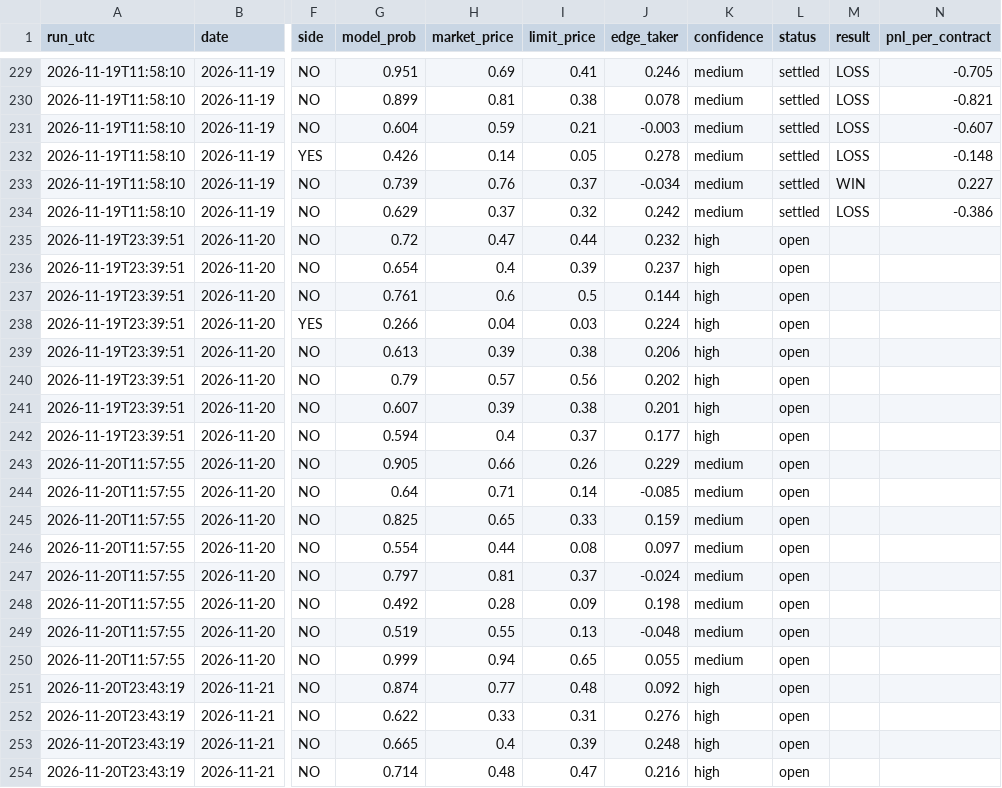
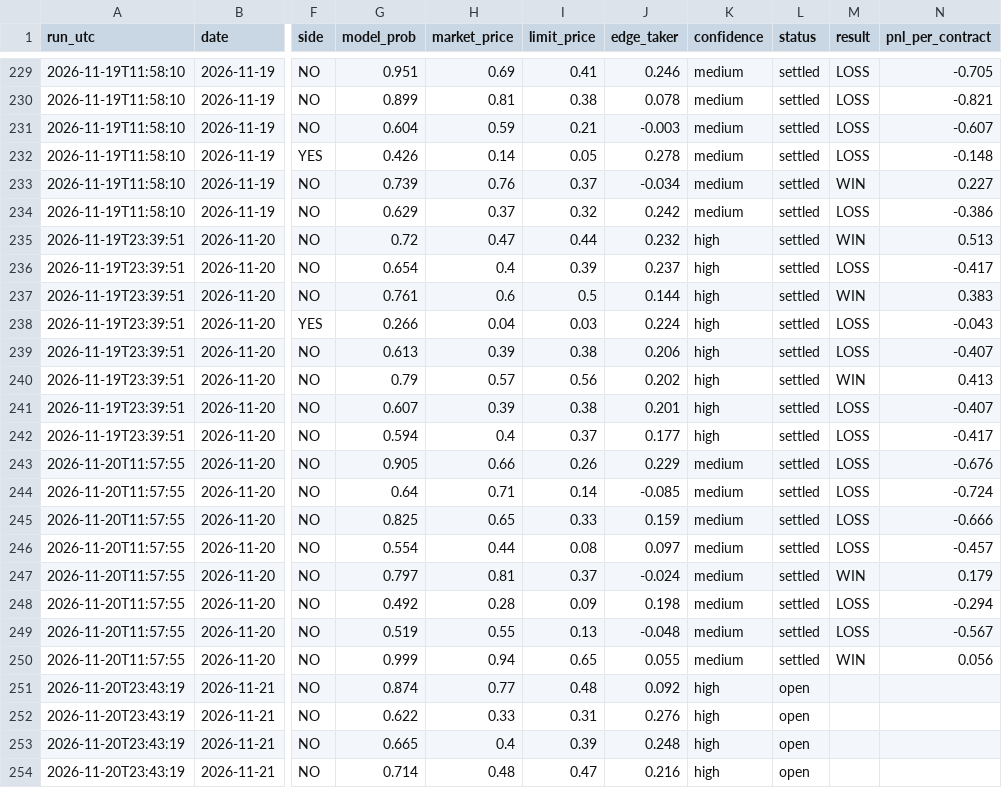
Before and after one commit to leosb16/kalshi-weather, a CSV file: results/picks.csv, drawn as a sheet; only a part is shown, gaps mark what is left out; the diff covers the shown part only; the diff names each change by its address in the sheet, - before the commit and + after, or states it on an @@ line.

```diff
--- a/results/picks.csv
+++ b/results/picks.csv
-L235:L250 (status): open
+L235:L250 (status): settled
-M235 (result): (empty)
+M235 (result): WIN
-N235 (pnl_per_contract): (empty)
+N235 (pnl_per_contract): 0.513
-M236 (result): (empty)
+M236 (result): LOSS
-N236 (pnl_per_contract): (empty)
+N236 (pnl_per_contract): -0.417
-M237 (result): (empty)
+M237 (result): WIN
-N237 (pnl_per_contract): (empty)
+N237 (pnl_per_contract): 0.383
-M238:M239 (result): (empty)
+M238:M239 (result): LOSS
-N238 (pnl_per_contract): (empty)
+N238 (pnl_per_contract): -0.043
-N239 (pnl_per_contract): (empty)
+N239 (pnl_per_contract): -0.407
-M240 (result): (empty)
+M240 (result): WIN
-N240 (pnl_per_contract): (empty)
+N240 (pnl_per_contract): 0.413
-M241:M246 (result): (empty)
+M241:M246 (result): LOSS
-N241 (pnl_per_contract): (empty)
+N241 (pnl_per_contract): -0.407
-N242 (pnl_per_contract): (empty)
+N242 (pnl_per_contract): -0.417
-N243 (pnl_per_contract): (empty)
+N243 (pnl_per_contract): -0.676
-N244 (pnl_per_contract): (empty)
+N244 (pnl_per_contract): -0.724
-N245 (pnl_per_contract): (empty)
+N245 (pnl_per_contract): -0.666
-N246 (pnl_per_contract): (empty)
+N246 (pnl_per_contract): -0.457
-M247 (result): (empty)
+M247 (result): WIN
-N247 (pnl_per_contract): (empty)
+N247 (pnl_per_contract): 0.179
-M248:M249 (result): (empty)
+M248:M249 (result): LOSS
-N248 (pnl_per_contract): (empty)
+N248 (pnl_per_contract): -0.294
-N249 (pnl_per_contract): (empty)
+N249 (pnl_per_contract): -0.567
-M250 (result): (empty)
+M250 (result): WIN
-N250 (pnl_per_contract): (empty)
+N250 (pnl_per_contract): 0.056
```
Also changed, not shown: 8 added rows elsewhere in this file, results/dash_markets.csv, results/dash_picks.csv, 3 other files.
